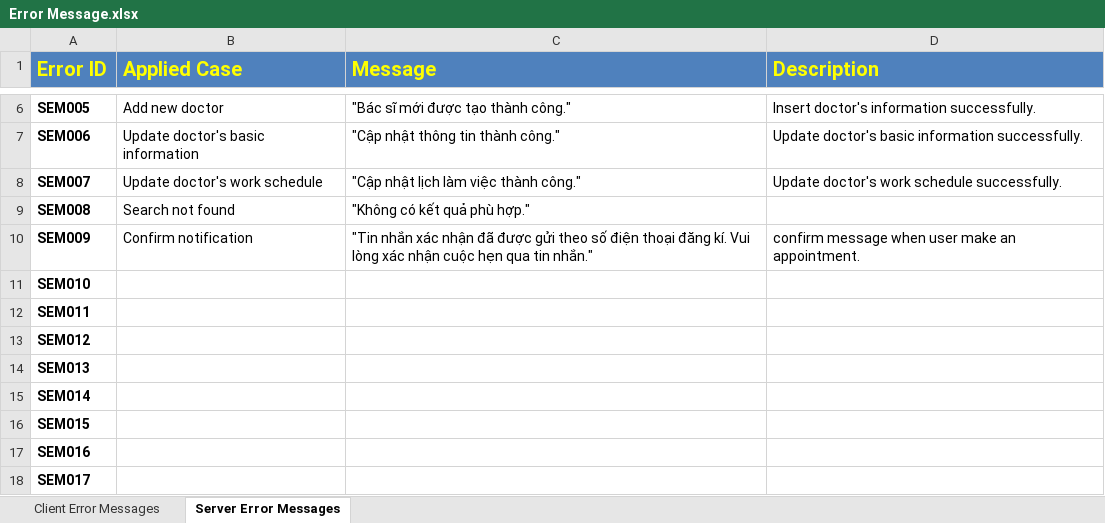
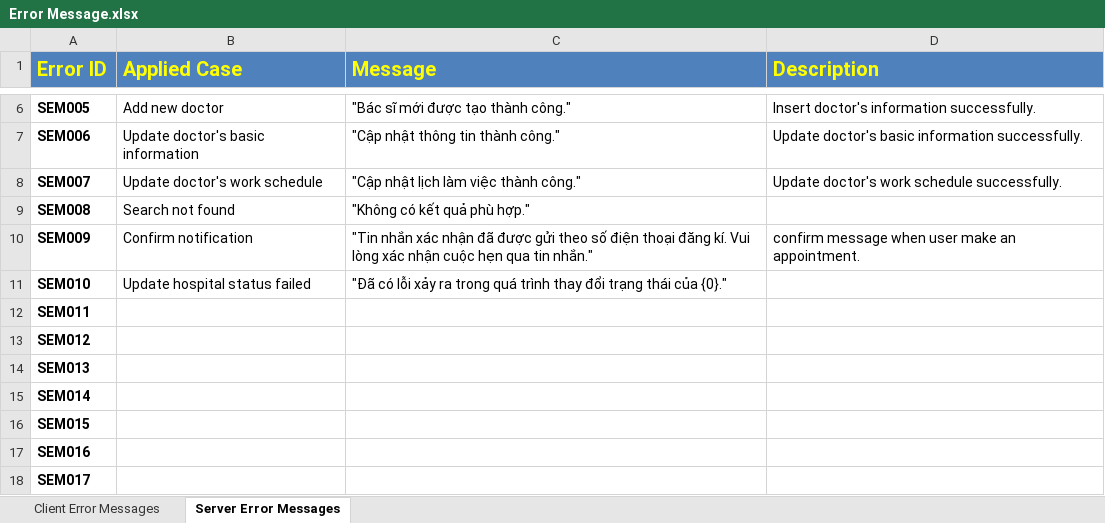
Before and after one commit to Princessgladys/hospital-finder, an Excel workbook: Design/Error Message.xlsx, sheet Server Error Messages, drawn as a sheet; only a part is shown, gaps mark what is left out; values as stored, in another font and other column widths than the file's, no borders; the diff names each change by its address in the sheet, - before the commit and + after, or states it on an @@ line.

Commit message:
Update error message file

```diff
--- a/Design/Error Message.xlsx (sheet Server Error Messages)
+++ b/Design/Error Message.xlsx (sheet Server Error Messages)
-B11 (Applied Case): (empty)
+B11 (Applied Case): Update hospital status failed
-C11 (Message): (empty)
+C11 (Message): "Đã có lỗi xảy ra trong quá trình thay đổi trạng thái của {0}."
```
